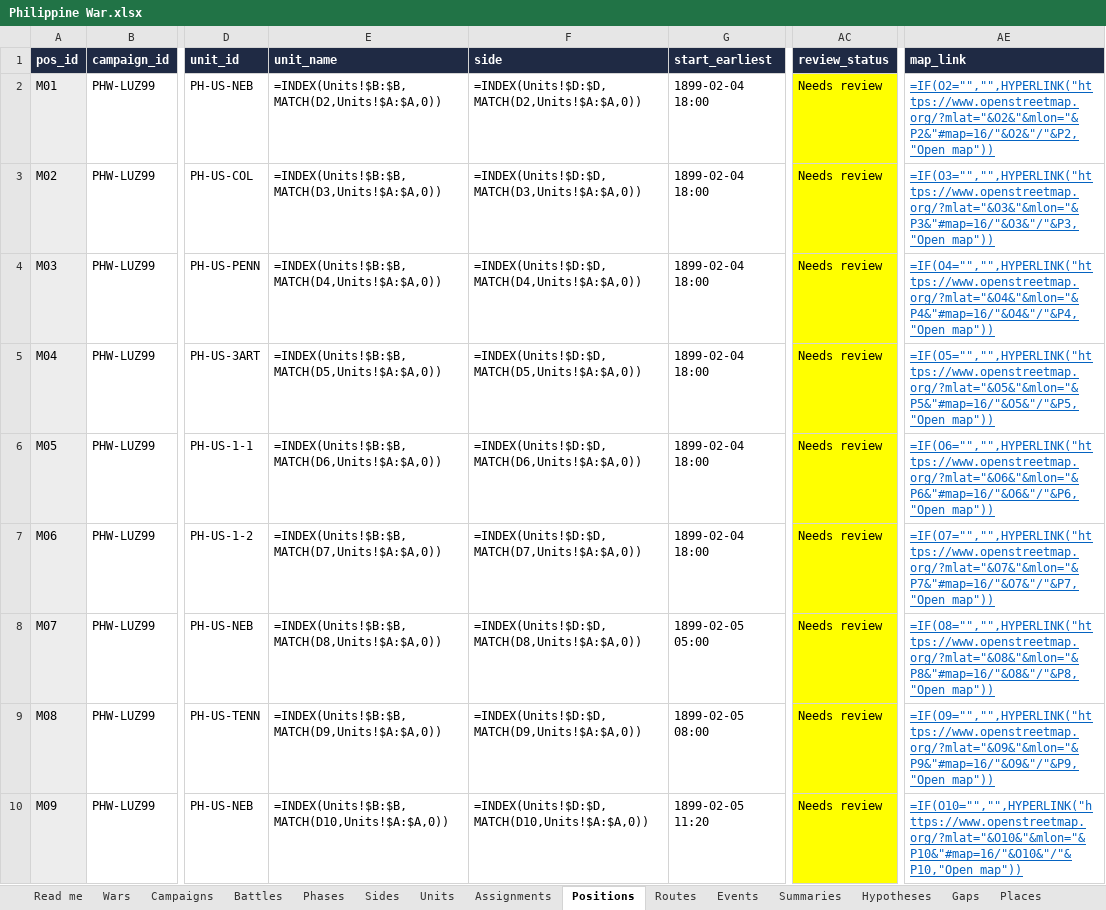
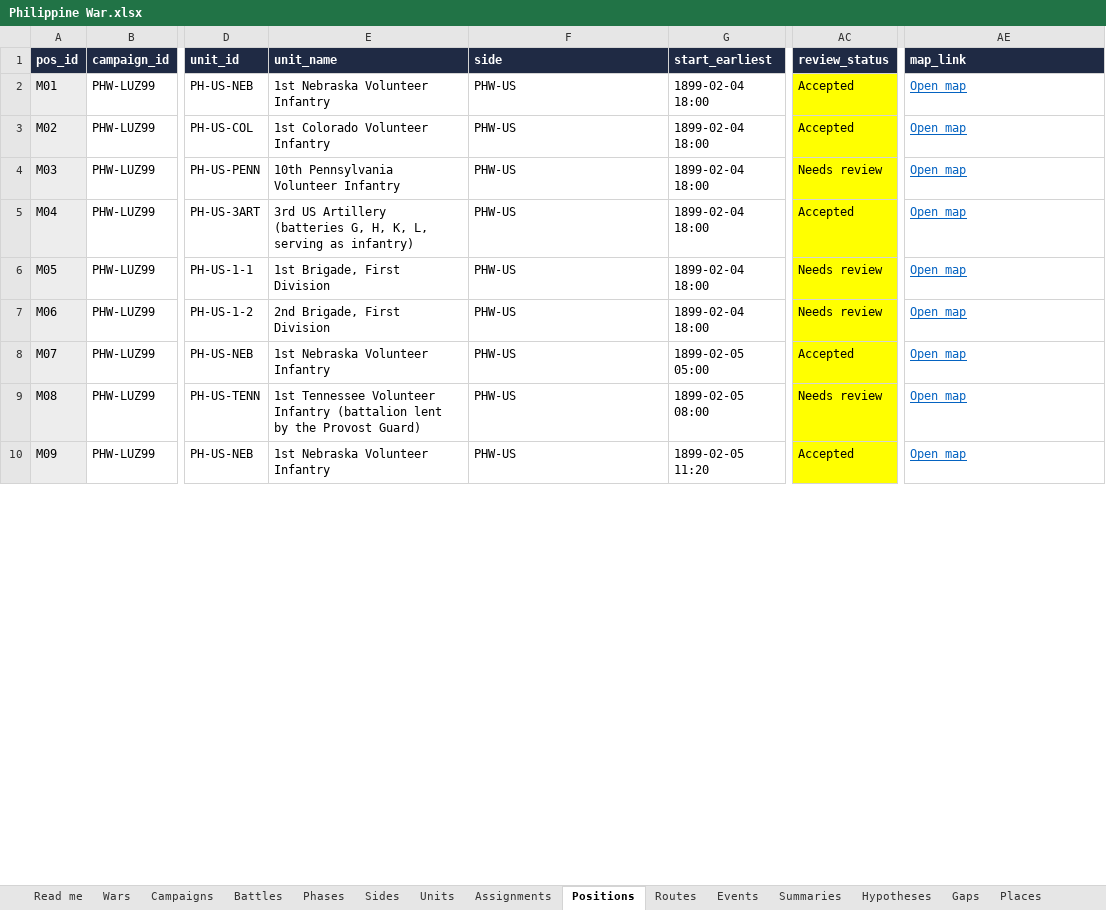
Before and after one commit to mgm9000/WarMapper, an Excel workbook: data/WarMapper battle data/Philippine War.xlsx, sheet Positions, drawn as a sheet; only a part is shown, gaps mark what is left out; values as stored, in another font and other column widths than the file's, no borders; formulas without a stored value are shown as written; the diff covers the shown part only; the diff names each change by its address in the sheet, - before the commit and + after, or states it on an @@ line.

Commit message:
Add files via upload

```diff
--- a/data/WarMapper battle data/Philippine War.xlsx (sheet Positions)
+++ b/data/WarMapper battle data/Philippine War.xlsx (sheet Positions)
-E2 (unit_name): =INDEX(Units!$B:$B,MATCH(D2,Units!$A:$A,0))
+E2 (unit_name): 1st Nebraska Volunteer Infantry
-F2 (side): =INDEX(Units!$D:$D,MATCH(D2,Units!$A:$A,0))
+F2 (side): PHW-US
-AC2:AC3 (review_status): Needs review
+AC2:AC3 (review_status): Accepted
-AE2 (map_link): =IF(O2="","",HYPERLINK("https://www.openstreetmap.org/?mlat="&O2&"&mlon="&P2&"#map=16/"&O2&"/"&P2,"Open map"))
+AE2 (map_link): Open map
-E3 (unit_name): =INDEX(Units!$B:$B,MATCH(D3,Units!$A:$A,0))
+E3 (unit_name): 1st Colorado Volunteer Infantry
-F3 (side): =INDEX(Units!$D:$D,MATCH(D3,Units!$A:$A,0))
+F3 (side): PHW-US
-AE3 (map_link): =IF(O3="","",HYPERLINK("https://www.openstreetmap.org/?mlat="&O3&"&mlon="&P3&"#map=16/"&O3&"/"&P3,"Open map"))
+AE3 (map_link): Open map
-E4 (unit_name): =INDEX(Units!$B:$B,MATCH(D4,Units!$A:$A,0))
+E4 (unit_name): 10th Pennsylvania Volunteer Infantry
-F4 (side): =INDEX(Units!$D:$D,MATCH(D4,Units!$A:$A,0))
+F4 (side): PHW-US
-AE4 (map_link): =IF(O4="","",HYPERLINK("https://www.openstreetmap.org/?mlat="&O4&"&mlon="&P4&"#map=16/"&O4&"/"&P4,"Open map"))
+AE4 (map_link): Open map
-E5 (unit_name): =INDEX(Units!$B:$B,MATCH(D5,Units!$A:$A,0))
+E5 (unit_name): 3rd US Artillery (batteries G, H, K, L, serving as infantry)
-F5 (side): =INDEX(Units!$D:$D,MATCH(D5,Units!$A:$A,0))
+F5 (side): PHW-US
-AC5 (review_status): Needs review
+AC5 (review_status): Accepted
-AE5 (map_link): =IF(O5="","",HYPERLINK("https://www.openstreetmap.org/?mlat="&O5&"&mlon="&P5&"#map=16/"&O5&"/"&P5,"Open map"))
+AE5 (map_link): Open map
-E6 (unit_name): =INDEX(Units!$B:$B,MATCH(D6,Units!$A:$A,0))
+E6 (unit_name): 1st Brigade, First Division
-F6 (side): =INDEX(Units!$D:$D,MATCH(D6,Units!$A:$A,0))
+F6 (side): PHW-US
-AE6 (map_link): =IF(O6="","",HYPERLINK("https://www.openstreetmap.org/?mlat="&O6&"&mlon="&P6&"#map=16/"&O6&"/"&P6,"Open map"))
+AE6 (map_link): Open map
-E7 (unit_name): =INDEX(Units!$B:$B,MATCH(D7,Units!$A:$A,0))
+E7 (unit_name): 2nd Brigade, First Division
-F7 (side): =INDEX(Units!$D:$D,MATCH(D7,Units!$A:$A,0))
+F7 (side): PHW-US
-AE7 (map_link): =IF(O7="","",HYPERLINK("https://www.openstreetmap.org/?mlat="&O7&"&mlon="&P7&"#map=16/"&O7&"/"&P7,"Open map"))
+AE7 (map_link): Open map
-E8 (unit_name): =INDEX(Units!$B:$B,MATCH(D8,Units!$A:$A,0))
+E8 (unit_name): 1st Nebraska Volunteer Infantry
-F8 (side): =INDEX(Units!$D:$D,MATCH(D8,Units!$A:$A,0))
+F8 (side): PHW-US
-AC8 (review_status): Needs review
+AC8 (review_status): Accepted
-AE8 (map_link): =IF(O8="","",HYPERLINK("https://www.openstreetmap.org/?mlat="&O8&"&mlon="&P8&"#map=16/"&O8&"/"&P8,"Open map"))
+AE8 (map_link): Open map
-E9 (unit_name): =INDEX(Units!$B:$B,MATCH(D9,Units!$A:$A,0))
+E9 (unit_name): 1st Tennessee Volunteer Infantry (battalion lent by the Provost Guard)
-F9 (side): =INDEX(Units!$D:$D,MATCH(D9,Units!$A:$A,0))
+F9 (side): PHW-US
-AE9 (map_link): =IF(O9="","",HYPERLINK("https://www.openstreetmap.org/?mlat="&O9&"&mlon="&P9&"#map=16/"&O9&"/"&P9,"Open map"))
+AE9 (map_link): Open map
-E10 (unit_name): =INDEX(Units!$B:$B,MATCH(D10,Units!$A:$A,0))
+E10 (unit_name): 1st Nebraska Volunteer Infantry
-F10 (side): =INDEX(Units!$D:$D,MATCH(D10,Units!$A:$A,0))
+F10 (side): PHW-US
-AC10 (review_status): Needs review
+AC10 (review_status): Accepted
-AE10 (map_link): =IF(O10="","",HYPERLINK("https://www.openstreetmap.org/?mlat="&O10&"&mlon="&P10&"#map=16/"&O10&"/"&P10,"Open map"))
+AE10 (map_link): Open map
```
Also changed, not shown: 716 edited cells and cell formats elsewhere in this sheet, sheet Read me.
